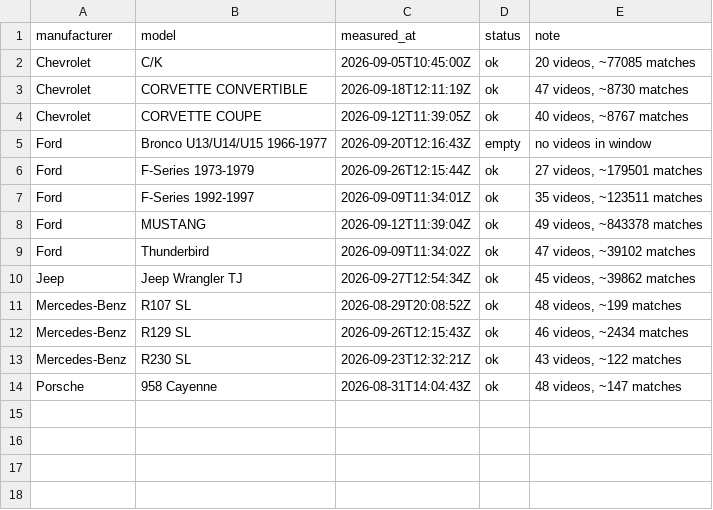
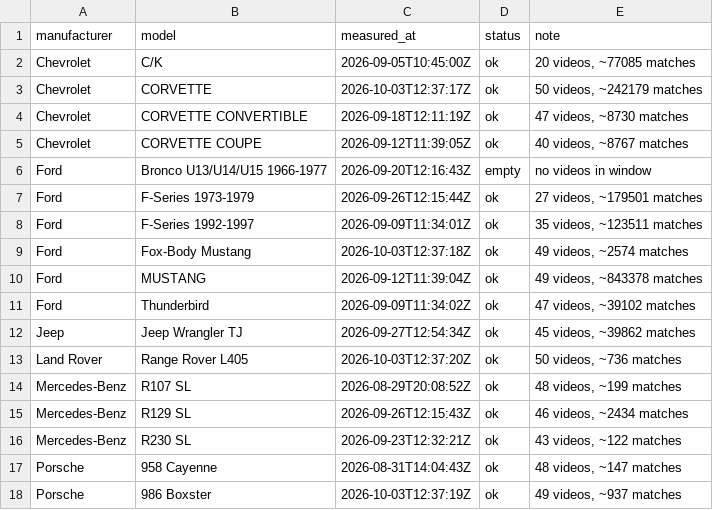
Before and after one commit to matte36s50/market-interest-score-app, a CSV file: data/youtube_state.csv, drawn as a sheet.

```diff
--- a/data/youtube_state.csv
+++ b/data/youtube_state.csv
@@ -2,2 +2,3 @@ manufacturer,model,measured_at,status,note
 Chevrolet,C/K,2026-09-05T10:45:00Z,ok,"20 videos, ~77085 matches"
+Chevrolet,CORVETTE,2026-10-03T12:37:17Z,ok,"50 videos, ~242179 matches"
 Chevrolet,CORVETTE CONVERTIBLE,2026-09-18T12:11:19Z,ok,"47 videos, ~8730 matches"
@@ -7,2 +8,3 @@ Ford,F-Series 1973-1979,2026-09-26T12:15:44Z,ok,"27 videos, ~179501 matches"
 Ford,F-Series 1992-1997,2026-09-09T11:34:01Z,ok,"35 videos, ~123511 matches"
+Ford,Fox-Body Mustang,2026-10-03T12:37:18Z,ok,"49 videos, ~2574 matches"
 Ford,MUSTANG,2026-09-12T11:39:04Z,ok,"49 videos, ~843378 matches"
@@ -10,2 +12,3 @@ Ford,Thunderbird,2026-09-09T11:34:02Z,ok,"47 videos, ~39102 matches"
 Jeep,Jeep Wrangler TJ,2026-09-27T12:54:34Z,ok,"45 videos, ~39862 matches"
+Land Rover,Range Rover L405,2026-10-03T12:37:20Z,ok,"50 videos, ~736 matches"
 Mercedes-Benz,R107 SL,2026-08-29T20:08:52Z,ok,"48 videos, ~199 matches"
@@ -14 +17,2 @@ Mercedes-Benz,R230 SL,2026-09-23T12:32:21Z,ok,"43 videos, ~122 matches"
 Porsche,958 Cayenne,2026-08-31T14:04:43Z,ok,"48 videos, ~147 matches"
+Porsche,986 Boxster,2026-10-03T12:37:19Z,ok,"49 videos, ~937 matches"
```
Also changed, not shown: data/google_trends_state.csv, data/youtube_signals.csv, 2 other files.
